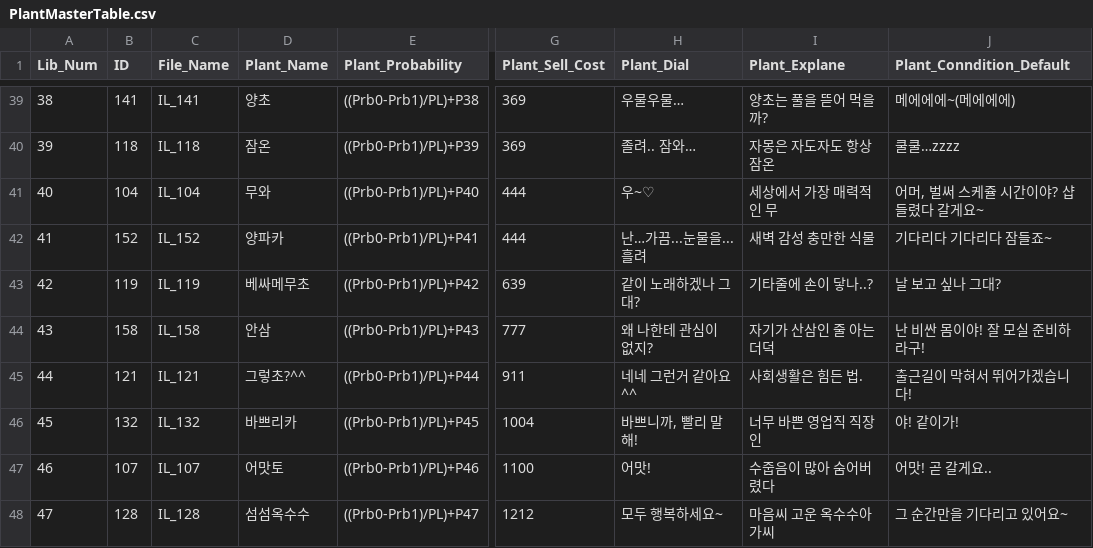
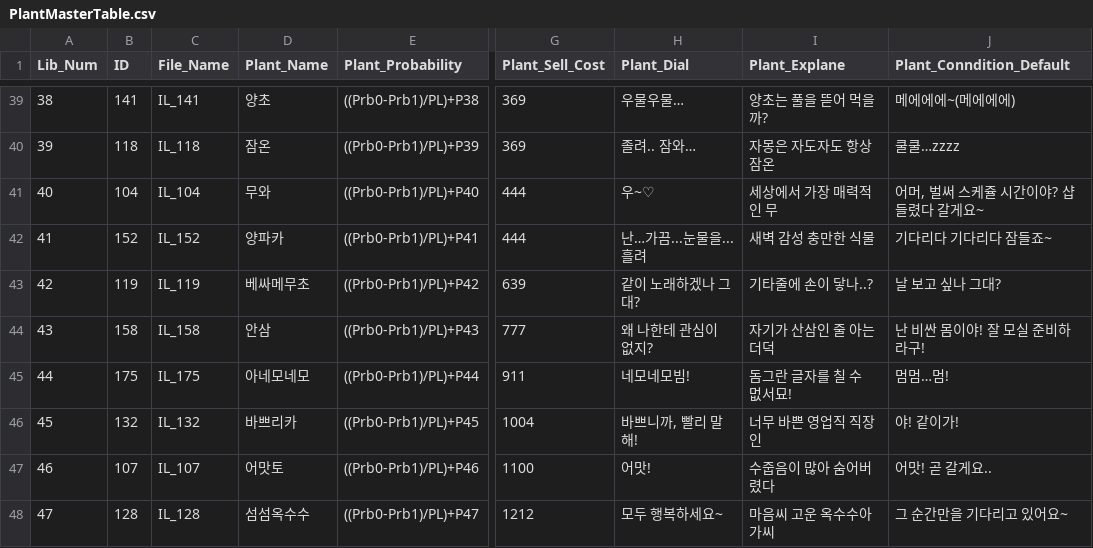
Before and after one commit to zzx0147/ThereIs12, a CSV file: Assets/Resources/Csv/PlantMasterTable.csv, drawn as a sheet; only a part is shown, gaps mark what is left out; the diff names each change by its address in the sheet, - before the commit and + after, or states it on an @@ line.

Commit message:
Add files via upload

```diff
--- a/Assets/Resources/Csv/PlantMasterTable.csv
+++ b/Assets/Resources/Csv/PlantMasterTable.csv
-B45 (ID): 121
+B45 (ID): 175
-C45 (File_Name): IL_121
+C45 (File_Name): IL_175
-D45 (Plant_Name): 그렇초?^^
+D45 (Plant_Name): 아네모네모
-H45 (Plant_Dial): 네네 그런거 같아요^^
+H45 (Plant_Dial): 네모네모빔!
-I45 (Plant_Explane): 사회생활은 힘든 법.
+I45 (Plant_Explane): 돔그란 글자를 칠 수 멊서묘!
-J45 (Plant_Conndition_Default): 출근길이 막혀서 뛰어가겠습니다!
+J45 (Plant_Conndition_Default): 멈멈…멈!
```
